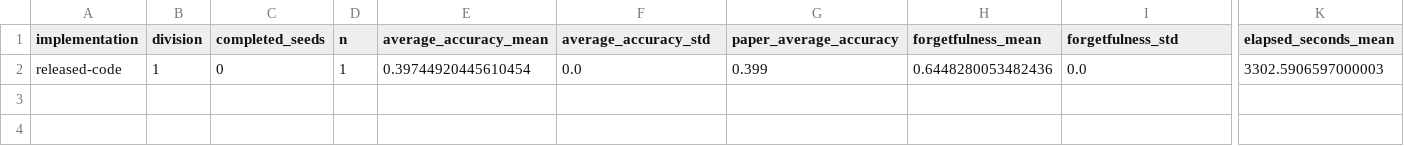
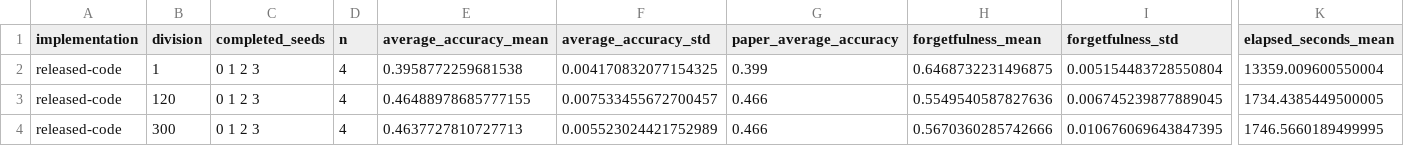
Before and after one commit to leneom/cifar100-continual-learning, a CSV file: runs/tee-zhang-2023/released-code/summary.csv, drawn as a sheet; only a part is shown, gaps mark what is left out; rows hold the shown columns only; the diff names each change by its address in the sheet, - before the commit and + after, or states it on an @@ line.

Commit message:
Complete Tee and Zhang four-seed reproduction

```diff
--- a/runs/tee-zhang-2023/released-code/summary.csv
+++ b/runs/tee-zhang-2023/released-code/summary.csv
-C2 (completed_seeds): 0
+C2 (completed_seeds): 0 1 2 3
-D2 (n): 1
+D2 (n): 4
-E2 (average_accuracy_mean): 0.39744920445610454
+E2 (average_accuracy_mean): 0.3958772259681538
-F2 (average_accuracy_std): 0.0
+F2 (average_accuracy_std): 0.004170832077154325
-H2 (forgetfulness_mean): 0.6448280053482436
+H2 (forgetfulness_mean): 0.6468732231496875
-I2 (forgetfulness_std): 0.0
+I2 (forgetfulness_std): 0.005154483728550804
-K2 (elapsed_seconds_mean): 3302.5906597000003
+K2 (elapsed_seconds_mean): 13359.009600550004
+row 3: released-code | 120 | 0 1 2 3 | 4 | 0.46488978685777155 | 0.007533455672700457 | 0.466 | 0.5549540587827636 | 0.006745239877889045 | 1734.4385449500005
+row 4: released-code | 300 | 0 1 2 3 | 4 | 0.4637727810727713 | 0.005523024421752989 | 0.466 | 0.5670360285742666 | 0.010676069643847395 | 1746.5660189499995
```
Also changed, not shown: 54 other files.
